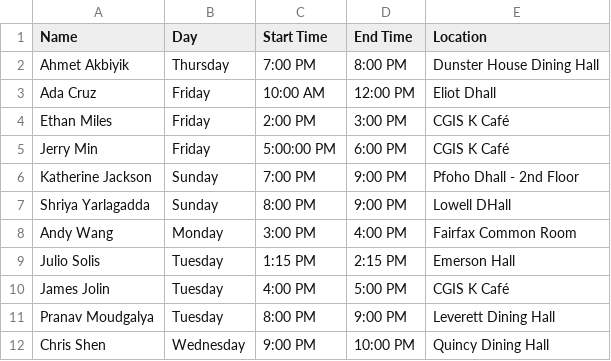
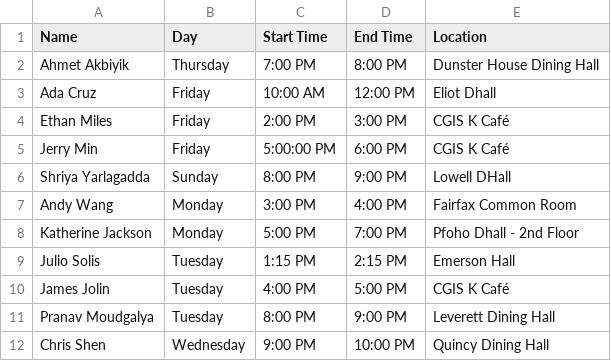
Before and after one commit to gov50-f23/gov50-f23.github.io, a CSV file: data/office-hours.csv, drawn as a sheet; removed rows and columns are numbered as before the commit, all else as after; the diff names each change by its address in the sheet, - before the commit and + after, or states it on an @@ line.

```diff
--- a/data/office-hours.csv
+++ b/data/office-hours.csv
-row 6: Katherine Jackson | Sunday | 7:00 PM | 9:00 PM | Pfoho Dhall - 2nd Floor
+row 8: Katherine Jackson | Monday | 5:00 PM | 7:00 PM | Pfoho Dhall - 2nd Floor
```
Also changed, not shown: data/study-halls.csv, 5 other files.
